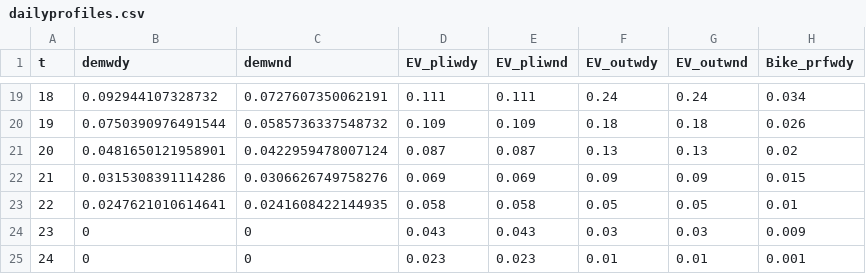
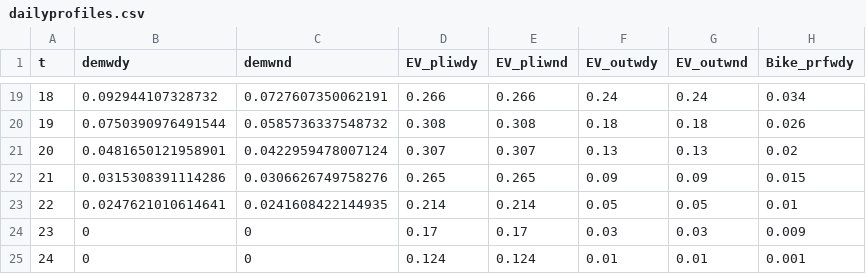
Before and after one commit to IPESE/REHO, a CSV file: scripts/solene/data/mobility/dailyprofiles.csv, drawn as a sheet; only a part is shown, gaps mark what is left out; the diff covers the shown part only; the diff names each change by its address in the sheet, - before the commit and + after, or states it on an @@ line.

```diff
--- a/scripts/solene/data/mobility/dailyprofiles.csv
+++ b/scripts/solene/data/mobility/dailyprofiles.csv
-D19 (EV_pliwdy): 0.111
+D19 (EV_pliwdy): 0.266
-E19 (EV_pliwnd): 0.111
+E19 (EV_pliwnd): 0.266
-D20 (EV_pliwdy): 0.109
+D20 (EV_pliwdy): 0.308
-E20 (EV_pliwnd): 0.109
+E20 (EV_pliwnd): 0.308
-D21 (EV_pliwdy): 0.087
+D21 (EV_pliwdy): 0.307
-E21 (EV_pliwnd): 0.087
+E21 (EV_pliwnd): 0.307
-D22 (EV_pliwdy): 0.069
+D22 (EV_pliwdy): 0.265
-E22 (EV_pliwnd): 0.069
+E22 (EV_pliwnd): 0.265
-D23 (EV_pliwdy): 0.058
+D23 (EV_pliwdy): 0.214
-E23 (EV_pliwnd): 0.058
+E23 (EV_pliwnd): 0.214
-D24 (EV_pliwdy): 0.043
+D24 (EV_pliwdy): 0.17
-E24 (EV_pliwnd): 0.043
+E24 (EV_pliwnd): 0.17
-D25 (EV_pliwdy): 0.023
+D25 (EV_pliwdy): 0.124
-E25 (EV_pliwnd): 0.023
+E25 (EV_pliwnd): 0.124
```
Also changed, not shown: 32 edited cells elsewhere in this file, 2 other files.
